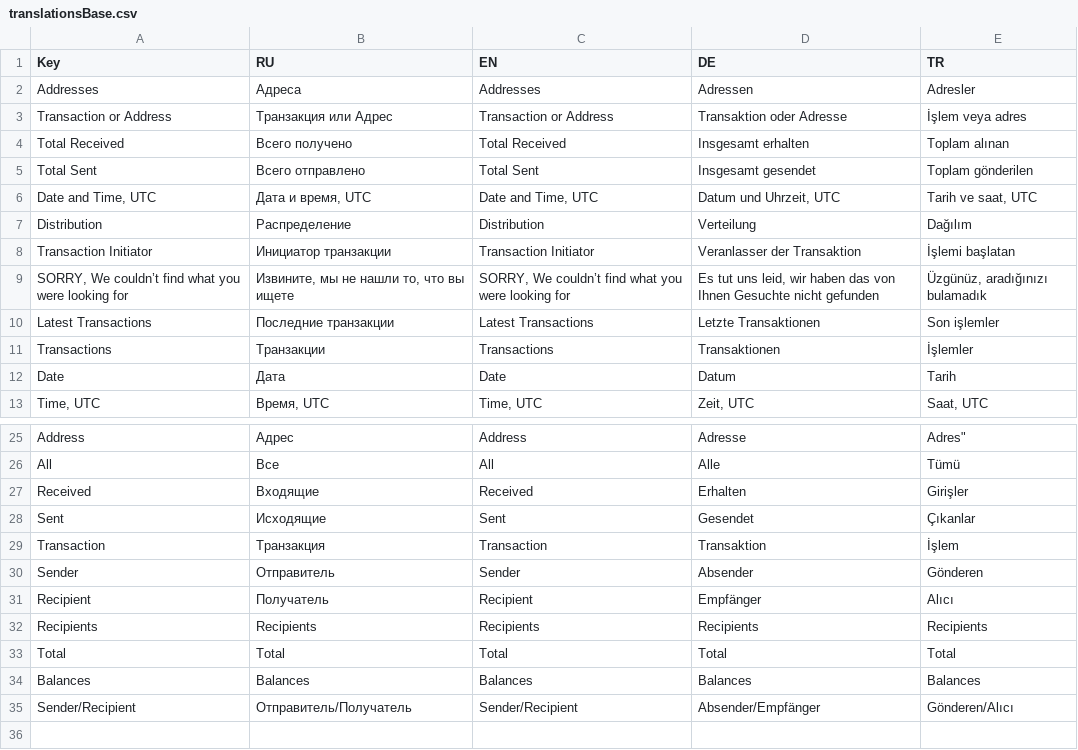
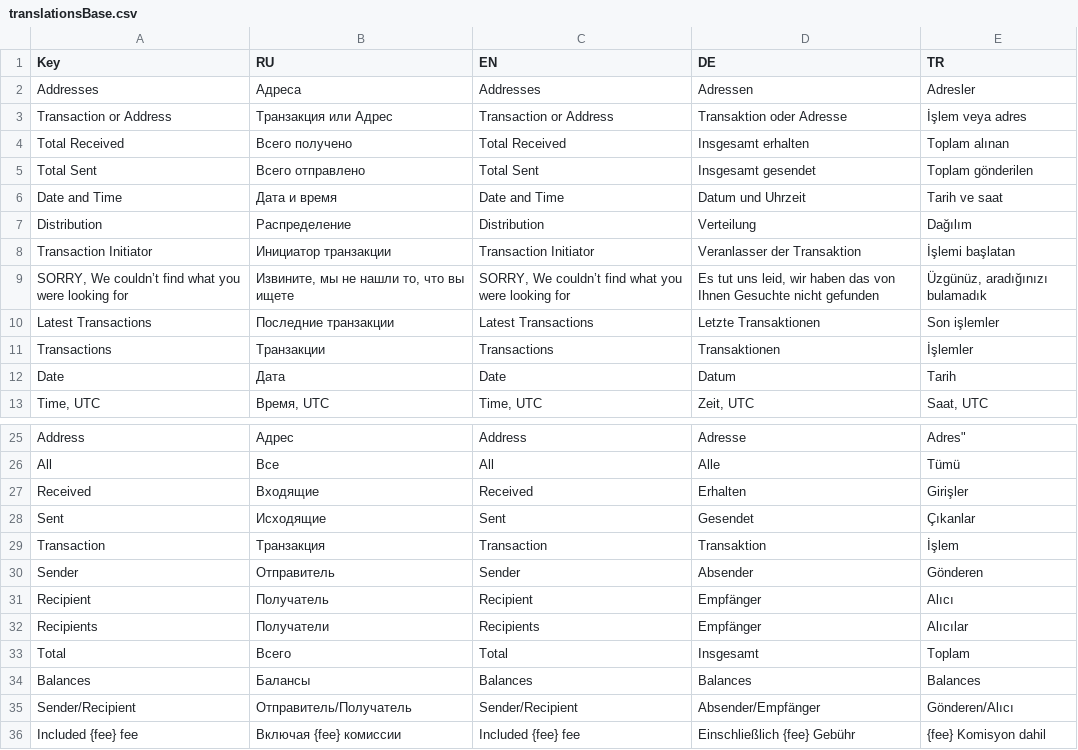
Before and after one commit to OTONtechnology/otn-explorer, a CSV file: langs/translationsBase.csv, drawn as a sheet; only a part is shown, gaps mark what is left out.

```diff
--- a/langs/translationsBase.csv
+++ b/langs/translationsBase.csv
@@ -5,3 +5,3 @@ Total Received,Всего получено,Total Received,Insgesamt erhalten,Top
 Total Sent,Всего отправлено,Total Sent,Insgesamt gesendet,Toplam gönderilen
-"Date and Time, UTC","Дата и время, UTC","Date and Time, UTC","Datum und Uhrzeit, UTC","Tarih ve saat, UTC"
+"Date and Time","Дата и время","Date and Time","Datum und Uhrzeit","Tarih ve saat"
 Distribution,Распределение,Distribution,Verteilung,Dağılım
@@ -31,5 +31,6 @@ Sender,Отправитель,Sender,Absender,Gönderen
 Recipient,Получатель,Recipient,Empfänger,Alıcı
-Recipients,Recipients,Recipients,Recipients,Recipients
-Total,Total,Total,Total,Total
-Balances,Balances,Balances,Balances,Balances
+Recipients,Получатели,Recipients,Empfänger,Alıcılar
+Total,Всего,Total,Insgesamt,Toplam
+Balances,Балансы,Balances,Balances,Balances
 Sender/Recipient,Отправитель/Получатель,Sender/Recipient,Absender/Empfänger,Gönderen/Alıcı
+Included {fee} fee,Включая {fee} комиссии,Included {fee} fee,Einschließlich {fee} Gebühr,{fee} Komisyon dahil
```
Also changed, not shown: 23 other files.
